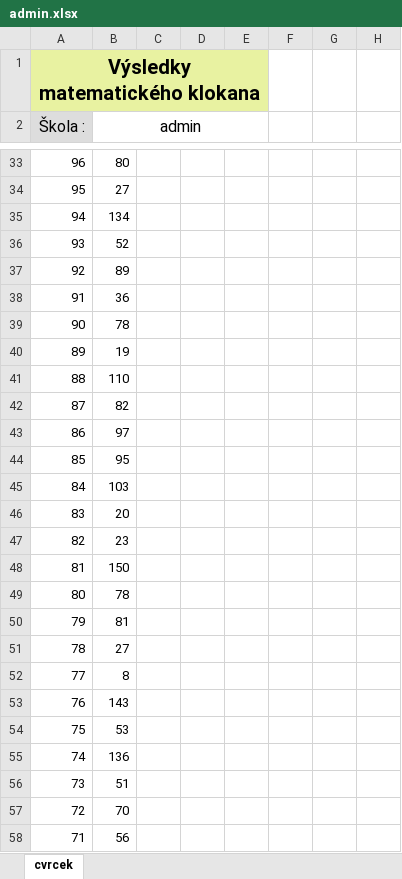
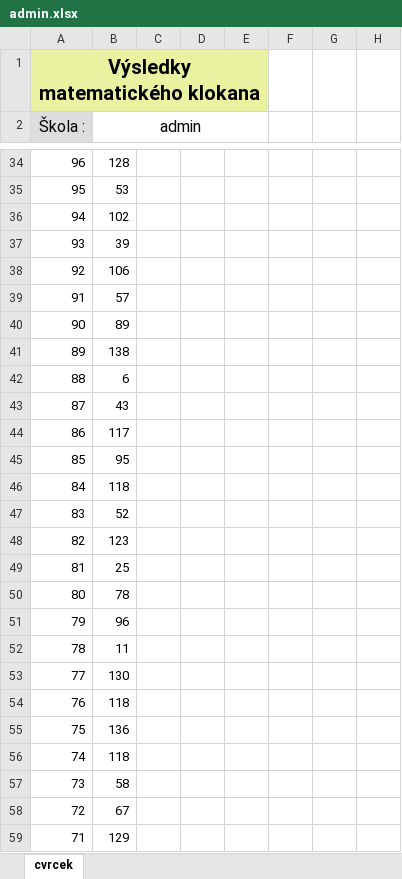
Before and after one commit to muchaF/mat-klokan, an Excel workbook: export/admin.xlsx, sheet cvrcek, drawn as a sheet; only a part is shown, gaps mark what is left out; values as stored, in another font and other column widths than the file's, no borders; addresses are those after the commit; the diff covers the shown part only; the diff names each change by its address in the sheet, - before the commit and + after, or states it on an @@ line.

```diff
--- a/export/admin.xlsx (sheet cvrcek)
+++ b/export/admin.xlsx (sheet cvrcek)
-B34 (admin): 80
+B34 (admin): 128
-B35 (admin): 27
+B35 (admin): 53
-B36 (admin): 134
+B36 (admin): 102
-B37 (admin): 52
+B37 (admin): 39
-B38 (admin): 89
+B38 (admin): 106
-B39 (admin): 36
+B39 (admin): 57
-B40 (admin): 78
+B40 (admin): 89
-B41 (admin): 19
+B41 (admin): 138
-B42 (admin): 110
+B42 (admin): 6
-B43 (admin): 82
+B43 (admin): 43
-B44 (admin): 97
+B44 (admin): 117
-B46 (admin): 103
+B46 (admin): 118
-B47 (admin): 20
+B47 (admin): 52
-B48 (admin): 23
+B48 (admin): 123
-B49 (admin): 150
+B49 (admin): 25
-B51 (admin): 81
+B51 (admin): 96
-B52 (admin): 27
+B52 (admin): 11
-B53 (admin): 8
+B53 (admin): 130
-B54 (admin): 143
+B54 (admin): 118
-B55 (admin): 53
+B55 (admin): 136
-B56 (admin): 136
+B56 (admin): 118
-B57 (admin): 51
+B57 (admin): 58
-B58 (admin): 70
+B58 (admin): 67
-B59 (admin): 56
+B59 (admin): 129
```
Also changed, not shown: 1 added row and 102 edited cells elsewhere in this sheet, 4 other files.
